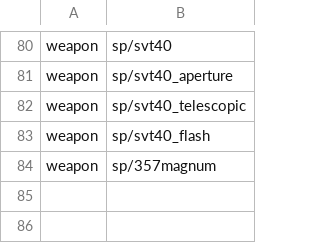
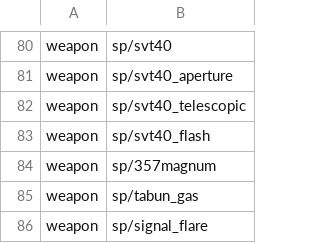
Before and after one commit to Martos/CampaignEnhanced-COD5, a CSV file: zone_source/ce_weapons.csv, drawn as a sheet; only a part is shown, gaps mark what is left out.

Commit message:
Fix grenade and special grenade

```diff
--- a/zone_source/ce_weapons.csv
+++ b/zone_source/ce_weapons.csv
@@ -84 +84,3 @@ weapon,sp/svt40_flash
 weapon,sp/357magnum
+weapon,sp/tabun_gas
+weapon,sp/signal_flare
```
